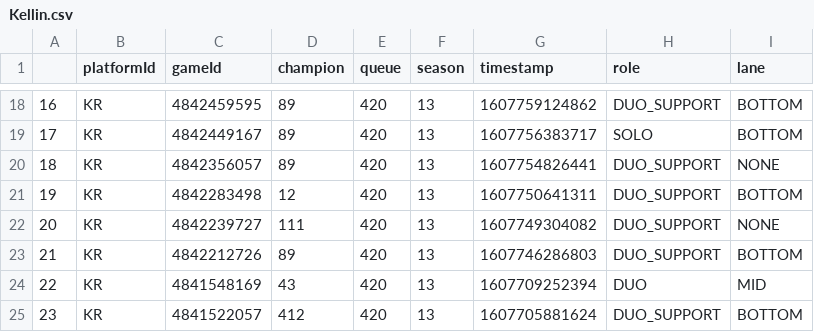
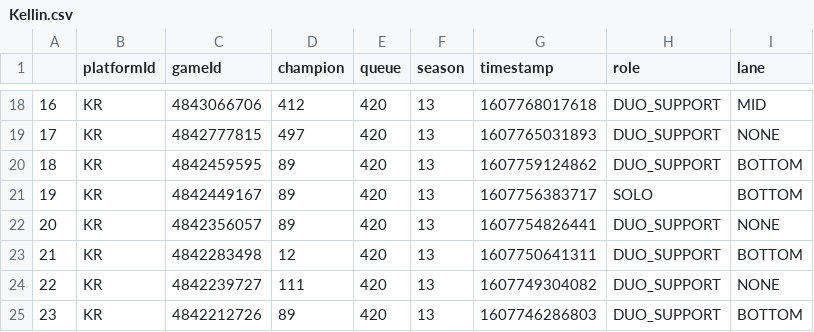
Before and after one commit to albireo3754/kakaopbbot, a CSV file: player/Kellin.csv, drawn as a sheet; only a part is shown, gaps mark what is left out; the diff covers the shown part only.

```diff
--- a/player/Kellin.csv
+++ b/player/Kellin.csv
@@ -18,8 +18,8 @@
-16,KR,4842459595,89,420,13,1607759124862,DUO_SUPPORT,BOTTOM
-17,KR,4842449167,89,420,13,1607756383717,SOLO,BOTTOM
-18,KR,4842356057,89,420,13,1607754826441,DUO_SUPPORT,NONE
-19,KR,4842283498,12,420,13,1607750641311,DUO_SUPPORT,BOTTOM
-20,KR,4842239727,111,420,13,1607749304082,DUO_SUPPORT,NONE
-21,KR,4842212726,89,420,13,1607746286803,DUO_SUPPORT,BOTTOM
-22,KR,4841548169,43,420,13,1607709252394,DUO,MID
-23,KR,4841522057,412,420,13,1607705881624,DUO_SUPPORT,BOTTOM
+16,KR,4843066706,412,420,13,1607768017618,DUO_SUPPORT,MID
+17,KR,4842777815,497,420,13,1607765031893,DUO_SUPPORT,NONE
+18,KR,4842459595,89,420,13,1607759124862,DUO_SUPPORT,BOTTOM
+19,KR,4842449167,89,420,13,1607756383717,SOLO,BOTTOM
+20,KR,4842356057,89,420,13,1607754826441,DUO_SUPPORT,NONE
+21,KR,4842283498,12,420,13,1607750641311,DUO_SUPPORT,BOTTOM
+22,KR,4842239727,111,420,13,1607749304082,DUO_SUPPORT,NONE
+23,KR,4842212726,89,420,13,1607746286803,DUO_SUPPORT,BOTTOM
```
Also changed, not shown: 91 edited cells elsewhere in this file, 3 other files.
